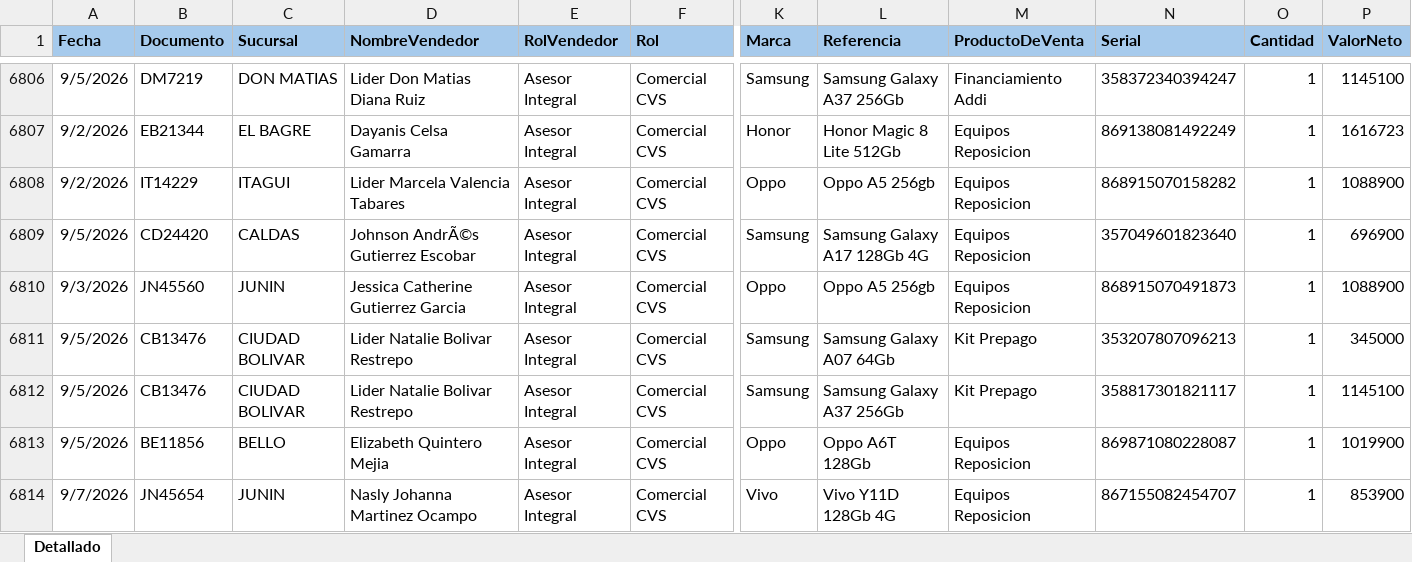
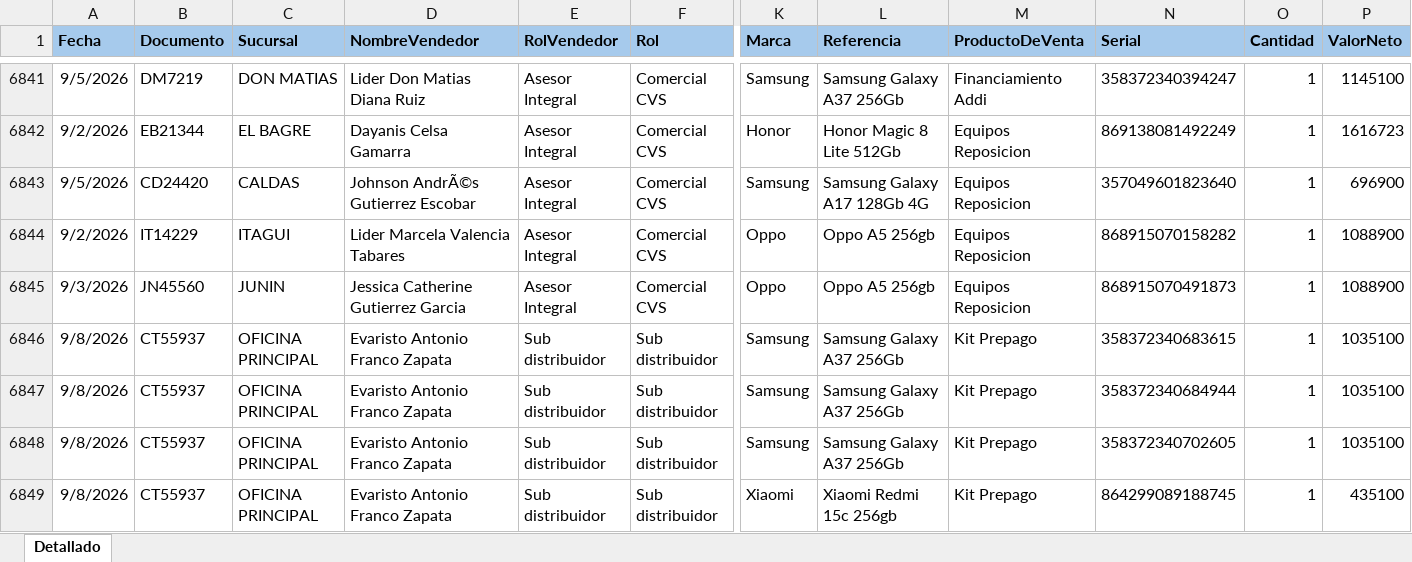
Before and after one commit to Paolam1903/EQUIPOS, an Excel workbook: ventas.xlsx, sheet Detallado, drawn as a sheet; only a part is shown, gaps mark what is left out; the shorter side is filled out with more unchanged rows; values as stored, in another font and other column widths than the file's, no borders; conditional formats not drawn; rows hold the shown columns only; the diff covers the shown part only; the diff names each change by its address in the sheet, - before the commit and + after, or states it on an @@ line.

```diff
--- a/ventas.xlsx (sheet Detallado)
+++ b/ventas.xlsx (sheet Detallado)
@@ row 6809 moved to row 6843: 9/5/2026 @@
+row 6846: 9/8/2026 | CT55937 | OFICINA PRINCIPAL | Evaristo Antonio Franco Zapata | Sub distribuidor | Sub distribuidor | Samsung | Samsung Galaxy A37 256Gb | Kit Prepago | 358372340683615 | 1 | 1035100
+row 6847: 9/8/2026 | CT55937 | OFICINA PRINCIPAL | Evaristo Antonio Franco Zapata | Sub distribuidor | Sub distribuidor | Samsung | Samsung Galaxy A37 256Gb | Kit Prepago | 358372340684944 | 1 | 1035100
+row 6848: 9/8/2026 | CT55937 | OFICINA PRINCIPAL | Evaristo Antonio Franco Zapata | Sub distribuidor | Sub distribuidor | Samsung | Samsung Galaxy A37 256Gb | Kit Prepago | 358372340702605 | 1 | 1035100
+row 6849: 9/8/2026 | CT55937 | OFICINA PRINCIPAL | Evaristo Antonio Franco Zapata | Sub distribuidor | Sub distribuidor | Xiaomi | Xiaomi Redmi 15c 256gb | Kit Prepago | 864299089188745 | 1 | 435100
```
Also changed, not shown: 73 added rows, 81 moved rows and 18 edited cells elsewhere in this sheet, 1 other file.
